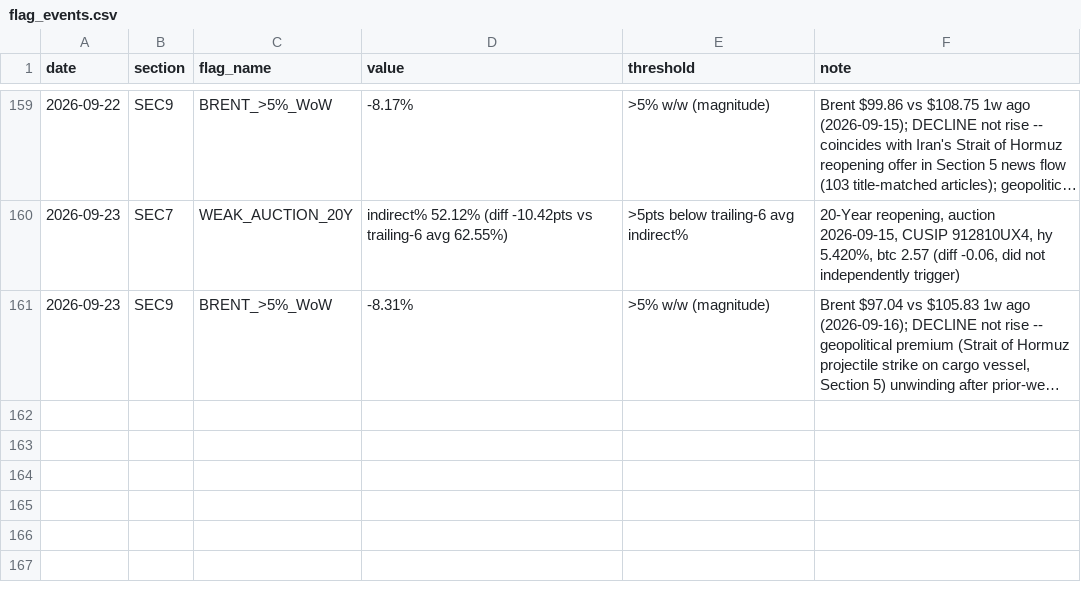
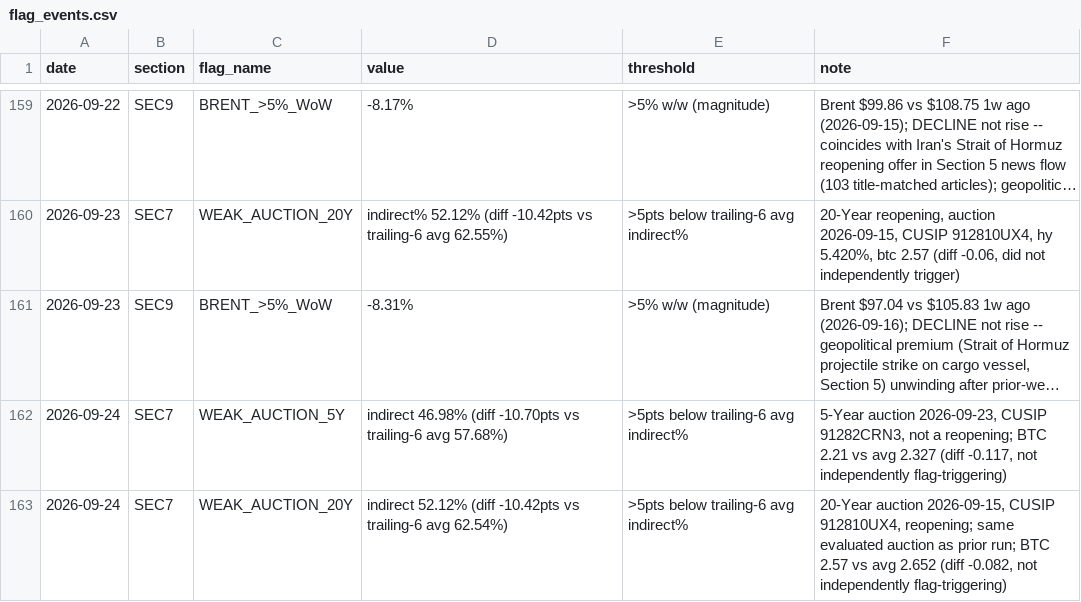
Before and after one commit to jemondragon/newsdata-mcp-server, a CSV file: fuse/history/flag_events.csv, drawn as a sheet; only a part is shown, gaps mark what is left out; long unchanged cells end in …; the diff names each change by its address in the sheet, - before the commit and + after, or states it on an @@ line.

Commit message:
FUSE daily 2026-09-24 08:14 PT

```diff
--- a/fuse/history/flag_events.csv
+++ b/fuse/history/flag_events.csv
+row 162: 2026-09-24 | SEC7 | WEAK_AUCTION_5Y | indirect 46.98% (diff -10.70pts vs trailing-6 avg 57.68%) | >5pts below trailing-6 avg indirect% | 5-Year auction 2026-09-23, CUSIP 91282CRN3, not a reopening; BTC 2.21 vs avg 2.327 (diff -0.117, not independently flag-triggering)
+row 163: 2026-09-24 | SEC7 | WEAK_AUCTION_20Y | indirect 52.12% (diff -10.42pts vs trailing-6 avg 62.54%) | >5pts below trailing-6 avg indirect% | 20-Year auction 2026-09-15, CUSIP 912810UX4, reopening; same evaluated auction as prior run; BTC 2.57 vs avg 2.652 (diff -0.082, not independently flag-triggering)
```
Also changed, not shown: fuse/history/fuse_timeseries.csv, 1 other file.
